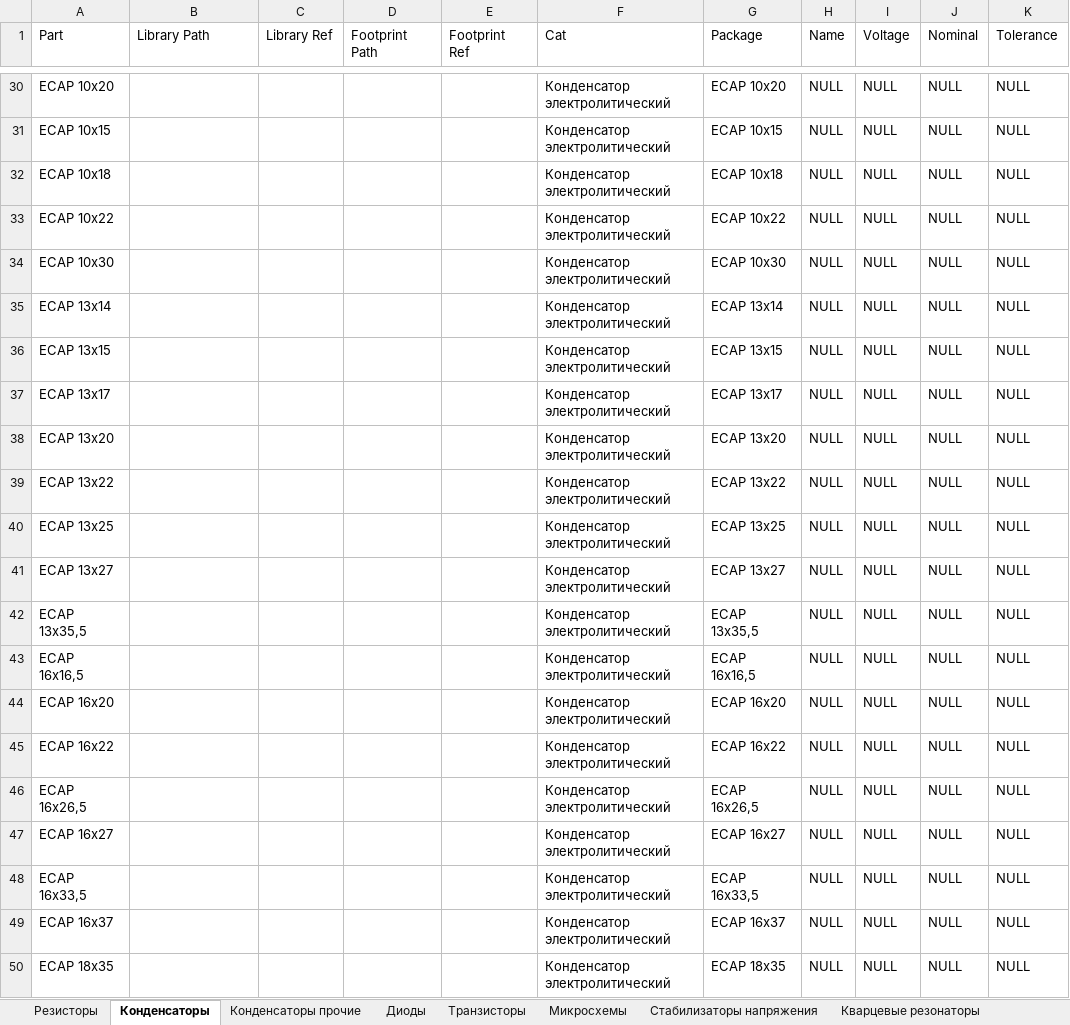
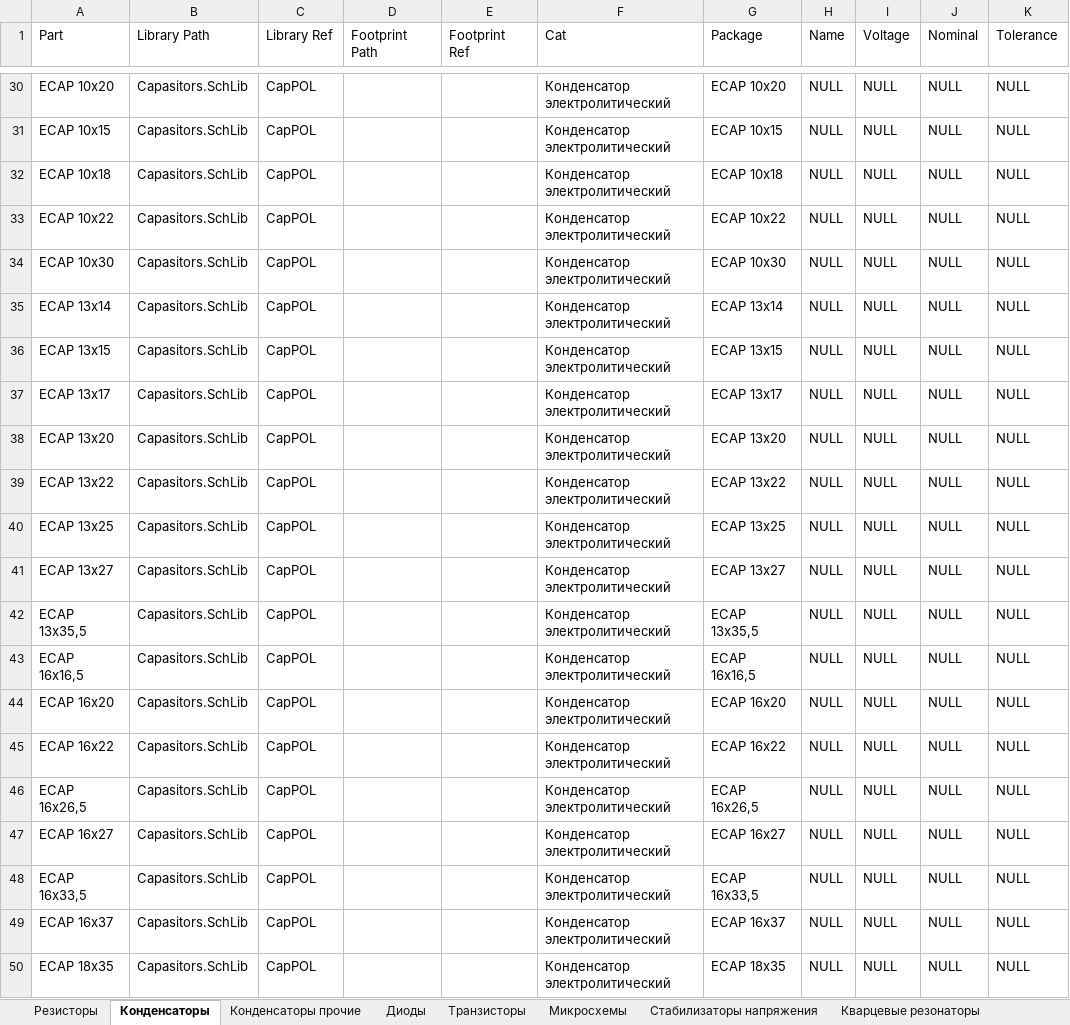
Before and after one commit to KirB523/LIB, an Excel workbook: DATA.xlsx, sheet Конденсаторы, drawn as a sheet; only a part is shown, gaps mark what is left out; values as stored, in another font and other column widths than the file's, no borders; the diff covers the shown part only; the diff names each change by its address in the sheet, - before the commit and + after, or states it on an @@ line.

Commit message:
Добавлены конденсаторы

```diff
--- a/DATA.xlsx (sheet Конденсаторы)
+++ b/DATA.xlsx (sheet Конденсаторы)
-B30:B50 (Library Path): (empty)
+B30:B50 (Library Path): Capasitors.SchLib
-C30:C50 (Library Ref): (empty)
+C30:C50 (Library Ref): CapPOL
```
Also changed, not shown: 40 edited cells elsewhere in this sheet, 5 other files.
